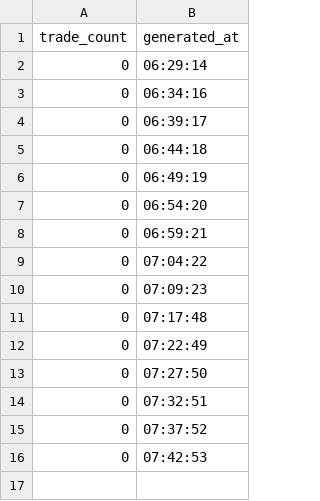
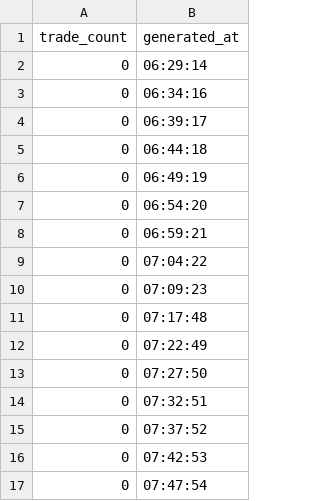
Before and after one commit to Damith122/dca_agent, a CSV file: performance_stats_LIVE_SOLUSDT.csv, drawn as a sheet; the diff names each change by its address in the sheet, - before the commit and + after, or states it on an @@ line.

Commit message:
performance_stats_LIVE_SOLUSDT.csv sync

```diff
--- a/performance_stats_LIVE_SOLUSDT.csv
+++ b/performance_stats_LIVE_SOLUSDT.csv
+row 17: 0 | 07:47:54
```
